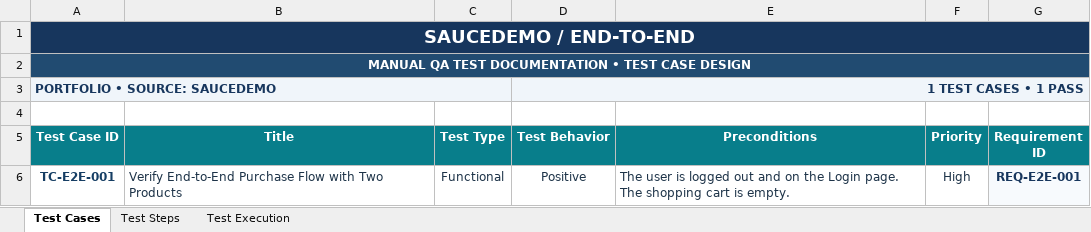
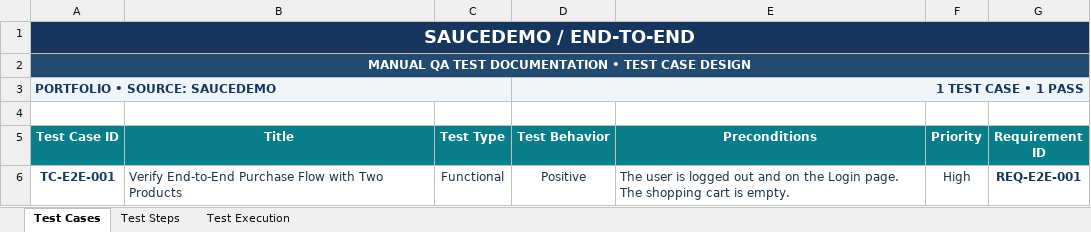
Before and after one commit to kritsada-chaisongkram/saucedemo-manual-testing, an Excel workbook: test-cases/e2e-test-cases.xlsx, sheet Test Cases, drawn as a sheet; values as stored, in another font and other column widths than the file's, no borders; the diff names each change by its address in the sheet, - before the commit and + after, or states it on an @@ line.

```diff
--- a/test-cases/e2e-test-cases.xlsx (sheet Test Cases)
+++ b/test-cases/e2e-test-cases.xlsx (sheet Test Cases)
-D3 (Test Behavior): 1 TEST CASES • 1 PASS
+D3 (Test Behavior): 1 TEST CASE • 1 PASS
-G6 fill: #F7FAFD
+G6 fill: none
```
Also changed, not shown: sheet Test Execution, sheet Test Steps, test-cases/cart-test-cases.xlsx, test-cases/checkout-test-cases.xlsx, 4 other files.
